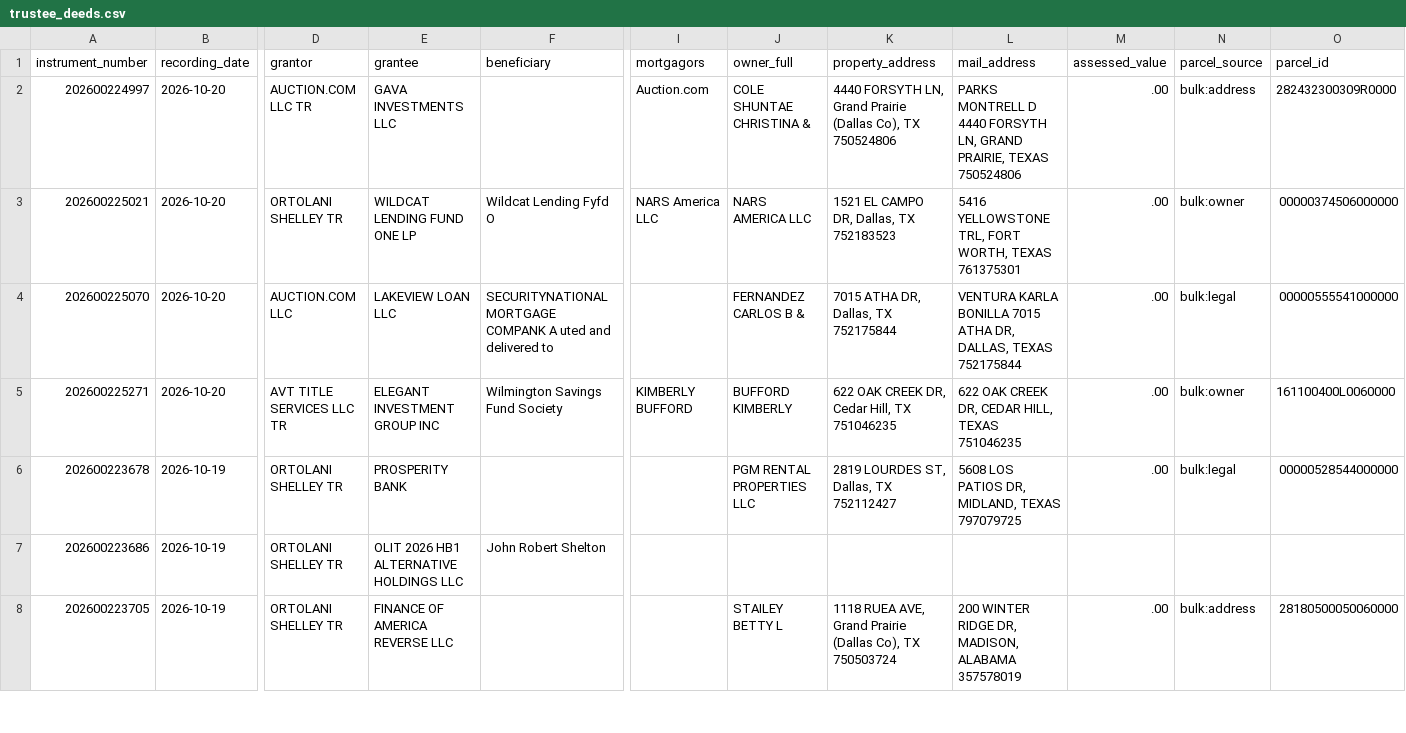
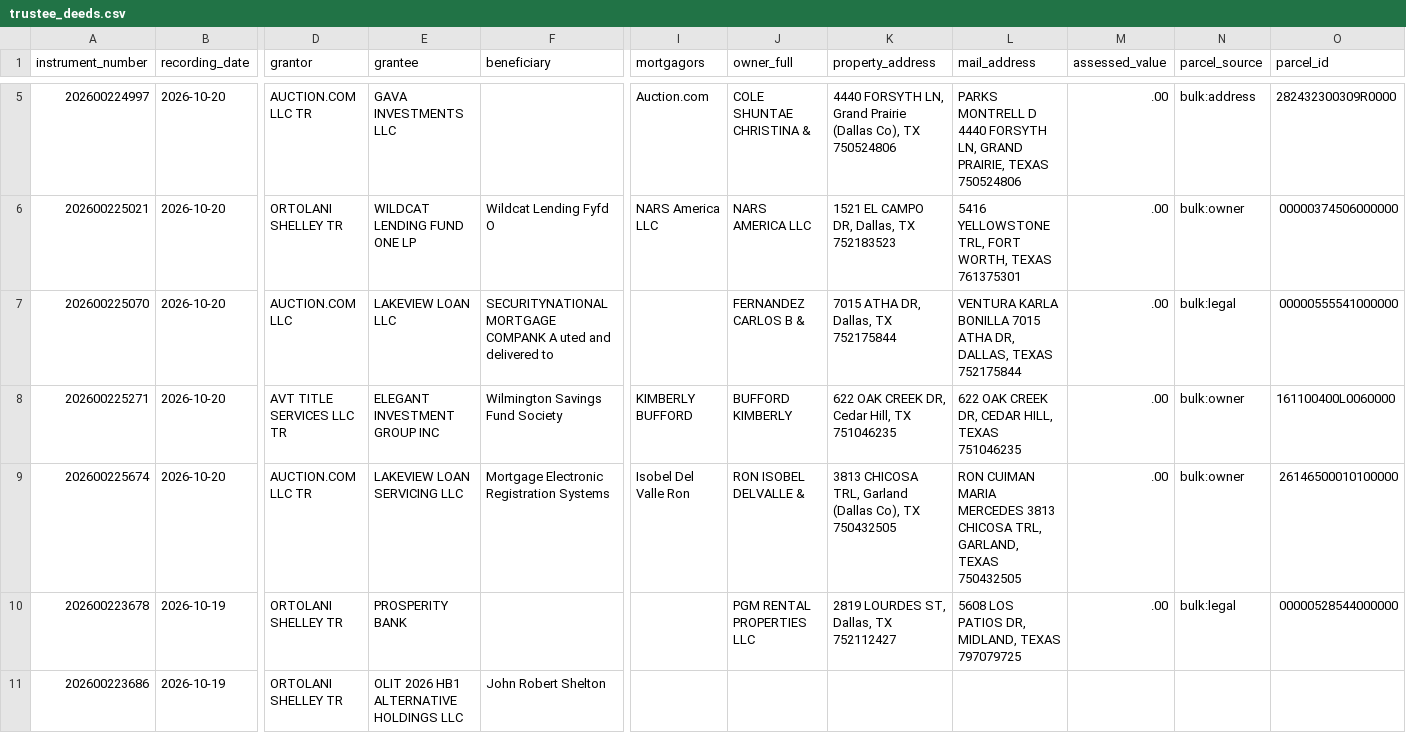
Before and after one commit to Sellmyhousefast247/Dallas-leads, a CSV file: data/trustee_deeds.csv, drawn as a sheet; only a part is shown, gaps mark what is left out; the shorter side is filled out with more unchanged rows; rows hold the shown columns only; the diff covers the shown part only; the diff names each change by its address in the sheet, - before the commit and + after, or states it on an @@ line.

```diff
--- a/data/trustee_deeds.csv
+++ b/data/trustee_deeds.csv
+row 9: 202600225674 | 2026-10-20 | AUCTION.COM LLC TR | LAKEVIEW LOAN SERVICING LLC | Mortgage Electronic Registration Systems | Isobel Del Valle Ron | RON ISOBEL DELVALLE & | 3813 CHICOSA TRL, Garland (Dallas Co), TX 750432505 | RON CUIMAN MARIA MERCEDES 3813 CHICOSA TRL, GARLAND, TEXAS 750432505 | .00 | bulk:owner | 26146500010100000
```
Also changed, not shown: 3 added rows, 4 removed rows and 8 edited cells elsewhere in this file, data/skiptrace_export.csv, data/trustee_deeds_dallas.csv, 13 other files.
